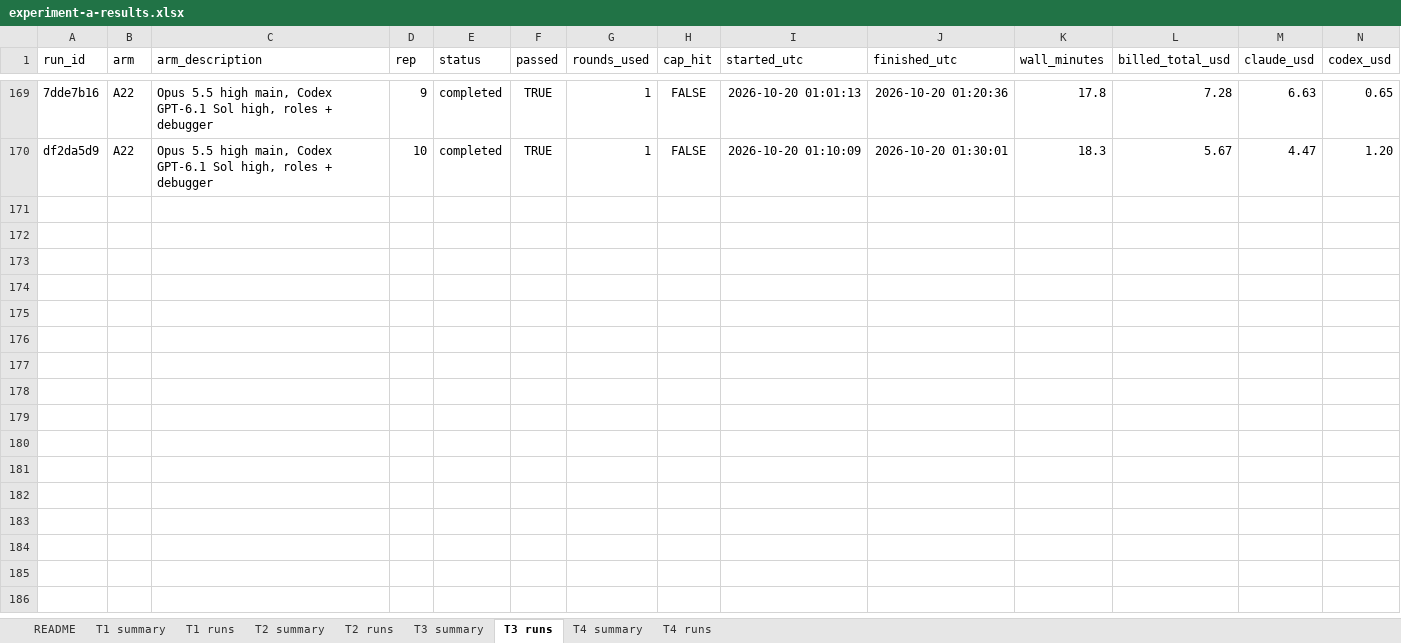
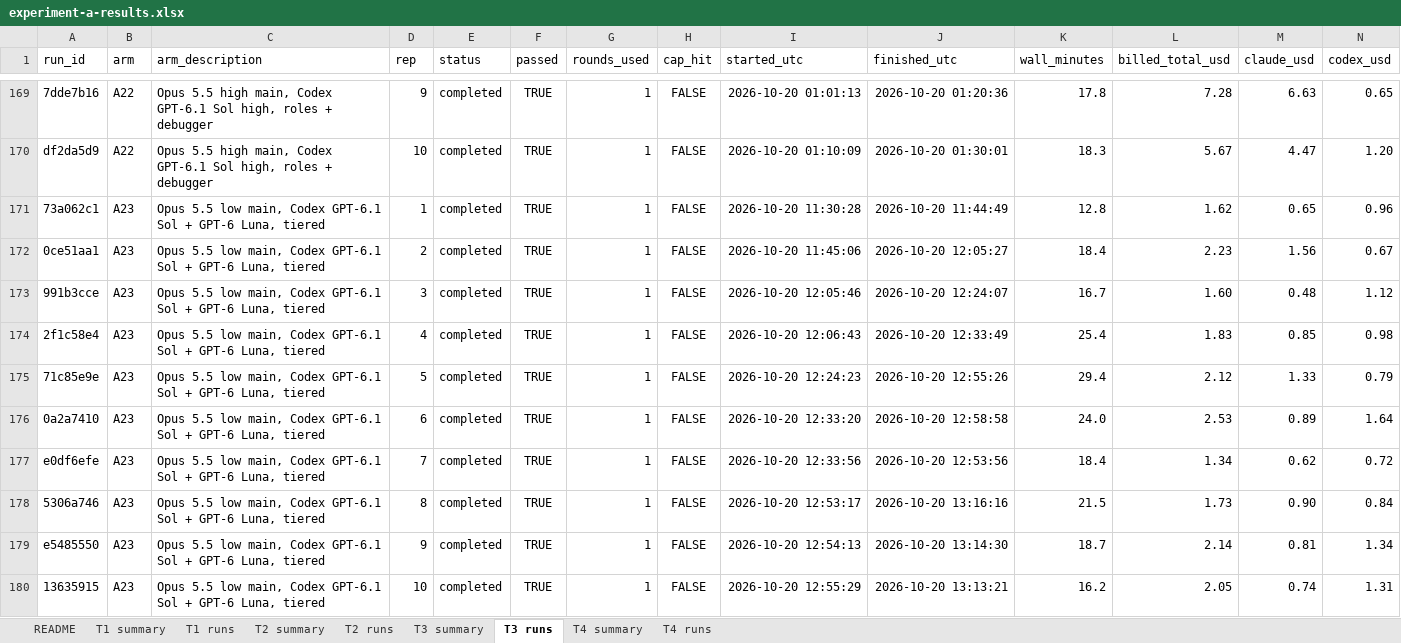
Before and after one commit to memphis242/agent-experiments, an Excel workbook: docs/results/experiment-a-results.xlsx, sheet T3 runs, drawn as a sheet; only a part is shown, gaps mark what is left out; values as stored, in another font and other column widths than the file's, no borders; table styles not drawn; rows hold the shown columns only; the diff names each change by its address in the sheet, - before the commit and + after, or states it on an @@ line.

```diff
--- a/docs/results/experiment-a-results.xlsx (sheet T3 runs)
+++ b/docs/results/experiment-a-results.xlsx (sheet T3 runs)
+row 171: 73a062c1 | A23 | Opus 5.5 low main, Codex GPT-6.1 Sol + GPT-6 Luna, tiered | 1 | completed | TRUE | 1 | FALSE | 2026-10-20 11:30:28 | 2026-10-20 11:44:49 | 12.8 | 1.62 | 0.65 | 0.96
+row 172: 0ce51aa1 | A23 | Opus 5.5 low main, Codex GPT-6.1 Sol + GPT-6 Luna, tiered | 2 | completed | TRUE | 1 | FALSE | 2026-10-20 11:45:06 | 2026-10-20 12:05:27 | 18.4 | 2.23 | 1.56 | 0.67
+row 173: 991b3cce | A23 | Opus 5.5 low main, Codex GPT-6.1 Sol + GPT-6 Luna, tiered | 3 | completed | TRUE | 1 | FALSE | 2026-10-20 12:05:46 | 2026-10-20 12:24:07 | 16.7 | 1.60 | 0.48 | 1.12
+row 174: 2f1c58e4 | A23 | Opus 5.5 low main, Codex GPT-6.1 Sol + GPT-6 Luna, tiered | 4 | completed | TRUE | 1 | FALSE | 2026-10-20 12:06:43 | 2026-10-20 12:33:49 | 25.4 | 1.83 | 0.85 | 0.98
+row 175: 71c85e9e | A23 | Opus 5.5 low main, Codex GPT-6.1 Sol + GPT-6 Luna, tiered | 5 | completed | TRUE | 1 | FALSE | 2026-10-20 12:24:23 | 2026-10-20 12:55:26 | 29.4 | 2.12 | 1.33 | 0.79
+row 176: 0a2a7410 | A23 | Opus 5.5 low main, Codex GPT-6.1 Sol + GPT-6 Luna, tiered | 6 | completed | TRUE | 1 | FALSE | 2026-10-20 12:33:20 | 2026-10-20 12:58:58 | 24.0 | 2.53 | 0.89 | 1.64
+row 177: e0df6efe | A23 | Opus 5.5 low main, Codex GPT-6.1 Sol + GPT-6 Luna, tiered | 7 | completed | TRUE | 1 | FALSE | 2026-10-20 12:33:56 | 2026-10-20 12:53:56 | 18.4 | 1.34 | 0.62 | 0.72
+row 178: 5306a746 | A23 | Opus 5.5 low main, Codex GPT-6.1 Sol + GPT-6 Luna, tiered | 8 | completed | TRUE | 1 | FALSE | 2026-10-20 12:53:17 | 2026-10-20 13:16:16 | 21.5 | 1.73 | 0.90 | 0.84
+row 179: e5485550 | A23 | Opus 5.5 low main, Codex GPT-6.1 Sol + GPT-6 Luna, tiered | 9 | completed | TRUE | 1 | FALSE | 2026-10-20 12:54:13 | 2026-10-20 13:14:30 | 18.7 | 2.14 | 0.81 | 1.34
+row 180: 13635915 | A23 | Opus 5.5 low main, Codex GPT-6.1 Sol + GPT-6 Luna, tiered | 10 | completed | TRUE | 1 | FALSE | 2026-10-20 12:55:29 | 2026-10-20 13:13:21 | 16.2 | 2.05 | 0.74 | 1.31
```
Also changed, not shown: sheet T2 runs, sheet T1 runs, sheet T4 runs, sheet T3 summary, sheet T2 summary, sheet T1 summary, 2 more sheets, 12 other files.
